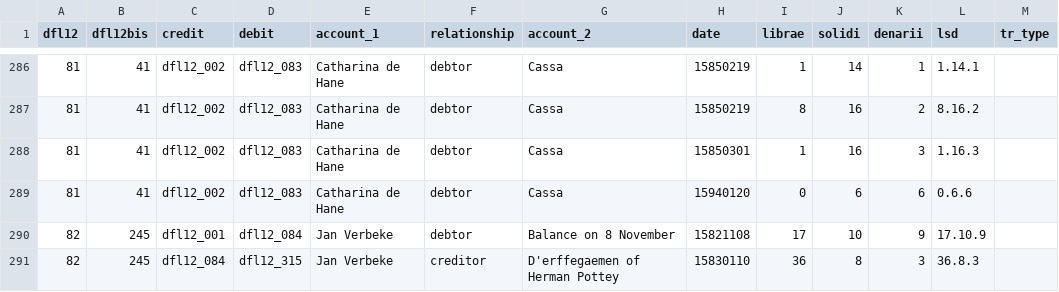
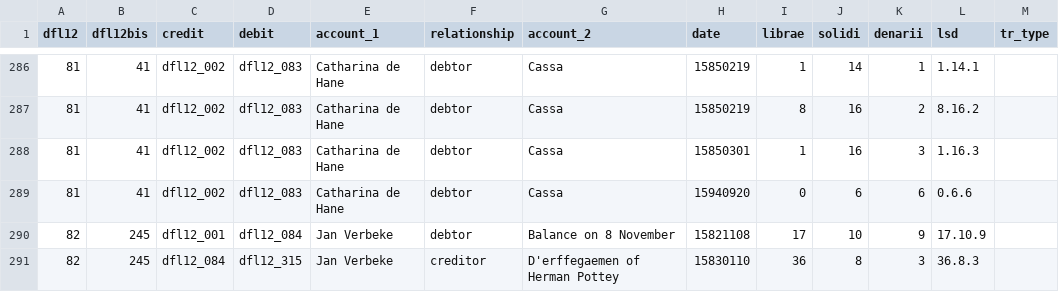
Before and after one commit to jessesadler/thwg-2021, a CSV file: data-raw/transactions.csv, drawn as a sheet; only a part is shown, gaps mark what is left out; the diff names each change by its address in the sheet, - before the commit and + after, or states it on an @@ line.

Commit message:
Fix date in raw data

```diff
--- a/data-raw/transactions.csv
+++ b/data-raw/transactions.csv
-H289 (date): 15940120
+H289 (date): 15940920
```
Also changed, not shown: 2 other files.
